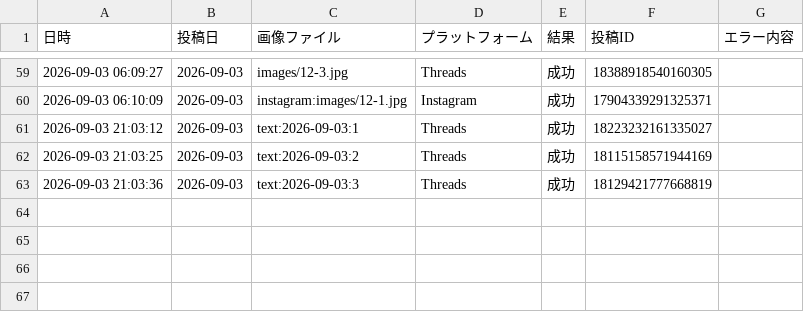
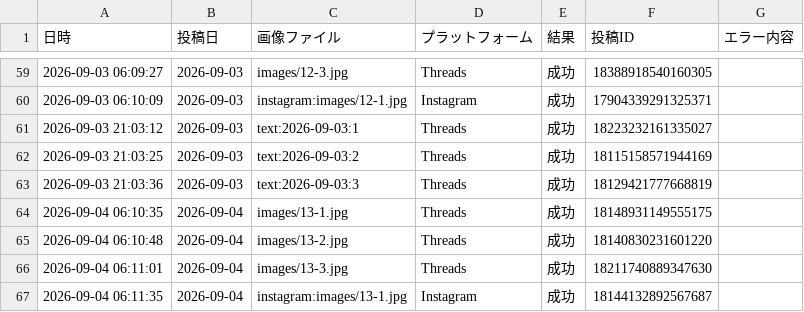
Before and after one commit to lienarc2635-dot/manga-autopost, a CSV file: logs/posted.csv, drawn as a sheet; only a part is shown, gaps mark what is left out.

```diff
--- a/logs/posted.csv
+++ b/logs/posted.csv
@@ -63 +63,5 @@
 2026-09-03 21:03:36,2026-09-03,text:2026-09-03:3,Threads,成功,18129421777668819,
+2026-09-04 06:10:35,2026-09-04,images/13-1.jpg,Threads,成功,18148931149555175,
+2026-09-04 06:10:48,2026-09-04,images/13-2.jpg,Threads,成功,18140830231601220,
+2026-09-04 06:11:01,2026-09-04,images/13-3.jpg,Threads,成功,18211740889347630,
+2026-09-04 06:11:35,2026-09-04,instagram:images/13-1.jpg,Instagram,成功,18144132892567687,
```
Also changed, not shown: posts.csv.
